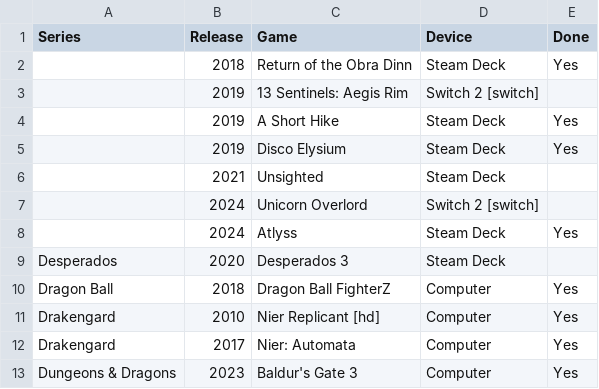
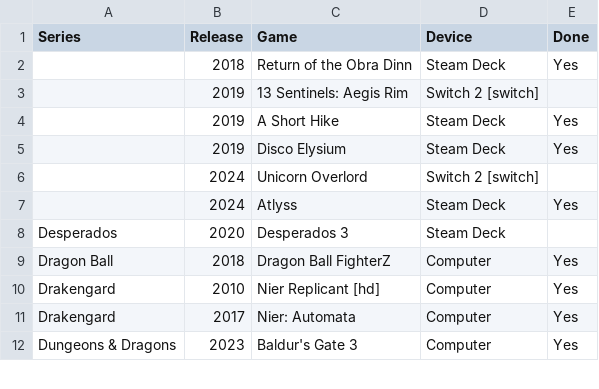
Before and after one commit to proletariado/proletariado.github.io, a CSV file: data/collection.csv, drawn as a sheet; only a part is shown.

Commit message:
Update collection.csv

```diff
--- a/data/collection.csv
+++ b/data/collection.csv
@@ -5,3 +5,2 @@ Series,Release,Game,Device,Done
 ,2019,Disco Elysium,Steam Deck,Yes
-,2021,Unsighted,Steam Deck,
 ,2024,Unicorn Overlord,Switch 2 [switch],
```
